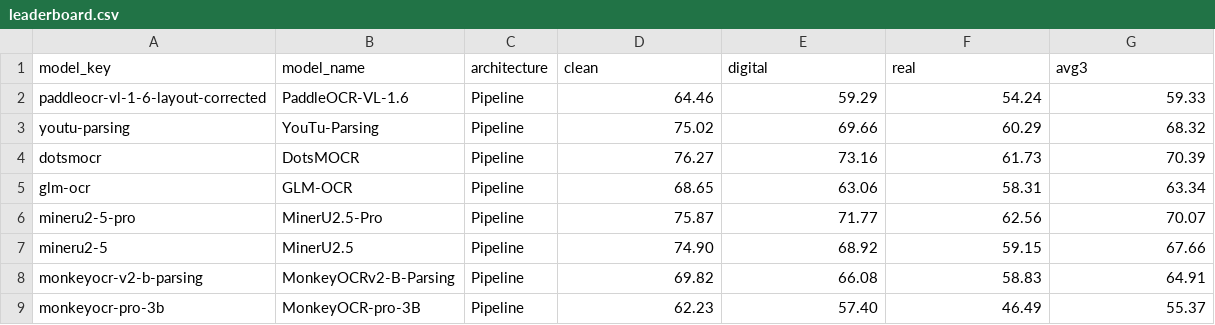
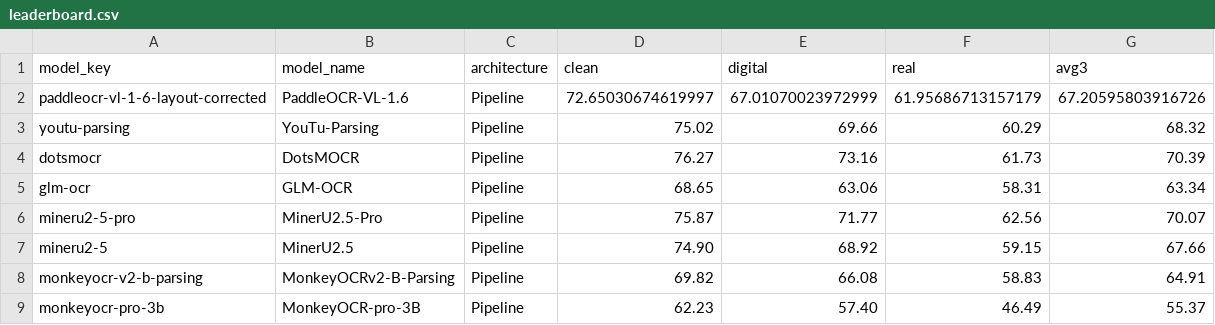
Before and after one commit to zhihengli-casia/PureDocBench, a CSV file: results/leaderboard.csv, drawn as a sheet; only a part is shown.

```diff
--- a/results/leaderboard.csv
+++ b/results/leaderboard.csv
@@ -1,3 +1,3 @@
 model_key,model_name,architecture,clean,digital,real,avg3
-paddleocr-vl-1-6-layout-corrected,PaddleOCR-VL-1.6,Pipeline,64.46,59.29,54.24,59.33
+paddleocr-vl-1-6-layout-corrected,PaddleOCR-VL-1.6,Pipeline,72.65030674619997,67.01070023972999,61.95686713157179,67.20595803916726
 youtu-parsing,YouTu-Parsing,Pipeline,75.02,69.66,60.29,68.32
```
Also changed, not shown: results/category_components.csv, results/components.csv, 16 other files.
